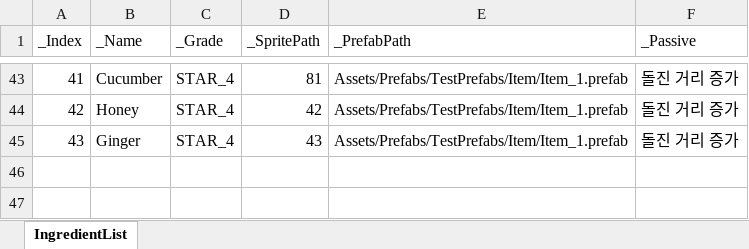
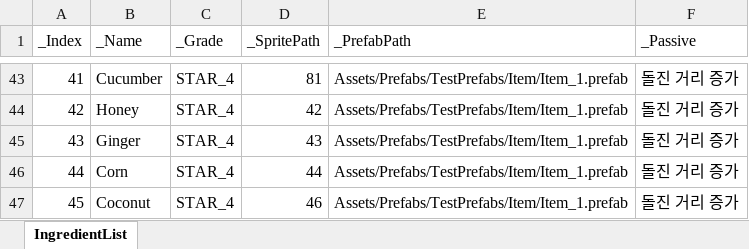
Before and after one commit to JungBin1225/ServeWay, an Excel workbook: ServeWay_Project/Assets/07.Data/IngredientDataSet.xlsx, sheet IngredientList, drawn as a sheet; only a part is shown, gaps mark what is left out; values as stored, in another font and other column widths than the file's, no borders; the diff names each change by its address in the sheet, - before the commit and + after, or states it on an @@ line.

```diff
--- a/ServeWay_Project/Assets/07.Data/IngredientDataSet.xlsx (sheet IngredientList)
+++ b/ServeWay_Project/Assets/07.Data/IngredientDataSet.xlsx (sheet IngredientList)
+row 46: 44 | Corn | STAR_4 | 44 | Assets/Prefabs/TestPrefabs/Item/Item_1.prefab | 돌진 거리 증가
+row 47: 45 | Coconut | STAR_4 | 46 | Assets/Prefabs/TestPrefabs/Item/Item_1.prefab | 돌진 거리 증가
```
Also changed, not shown: ServeWay_Project/Assets/07.Data/FoodDataSet.xlsx, 4 other files.
